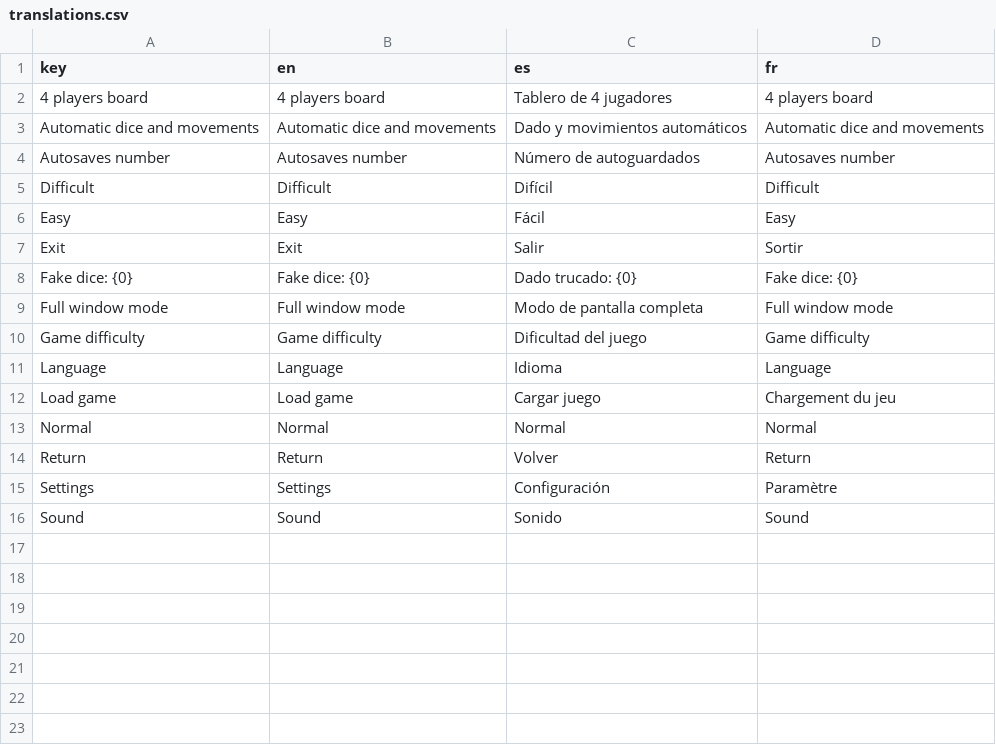
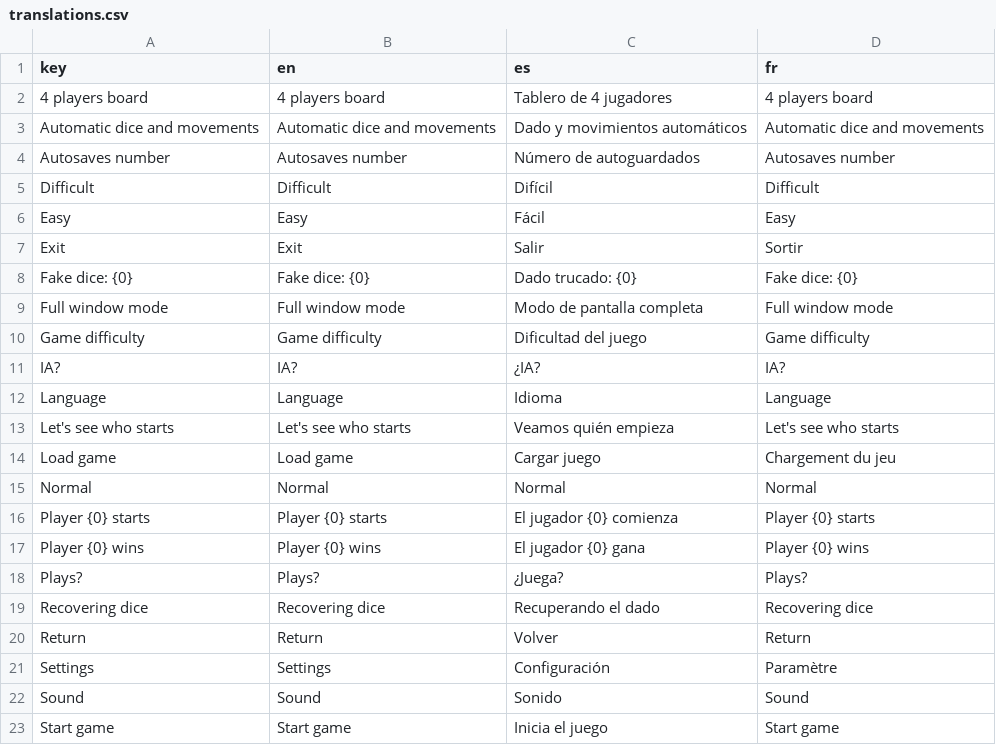
Before and after one commit to turulomio/gdparchis, a CSV file: i18n/translations.csv, drawn as a sheet.

```diff
--- a/i18n/translations.csv
+++ b/i18n/translations.csv
@@ -10,5 +10,11 @@ Full window mode,Full window mode,Modo de pantalla completa,Full window mode
 Game difficulty  ,Game difficulty  ,Dificultad del juego  ,Game difficulty
+IA?,IA?,¿IA?,IA?
 Language  ,Language  ,Idioma  ,Language
+Let's see who starts,Let's see who starts,Veamos quién empieza,Let's see who starts
 Load game,Load game,Cargar juego,Chargement du jeu
 Normal,Normal,Normal,Normal
+Player {0} starts,Player {0} starts,El jugador {0} comienza,Player {0} starts
+Player {0} wins,Player {0} wins,El jugador {0} gana,Player {0} wins
+Plays?,Plays?,¿Juega?,Plays?
+Recovering dice,Recovering dice,Recuperando el dado,Recovering dice
 Return,Return,Volver,Return
@@ -16 +22,2 @@ Settings,Settings,Configuración,Paramètre
 Sound,Sound,Sonido,Sound
+Start game,Start game,Inicia el juego,Start game
```
Also changed, not shown: 9 other files.
